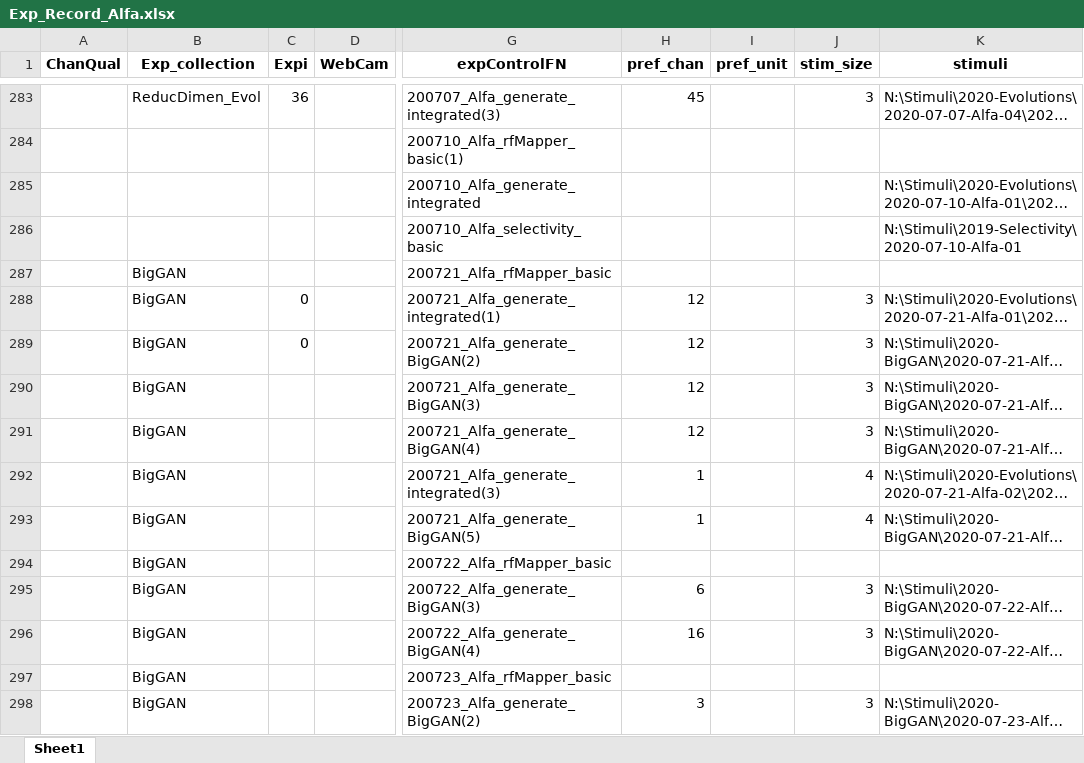
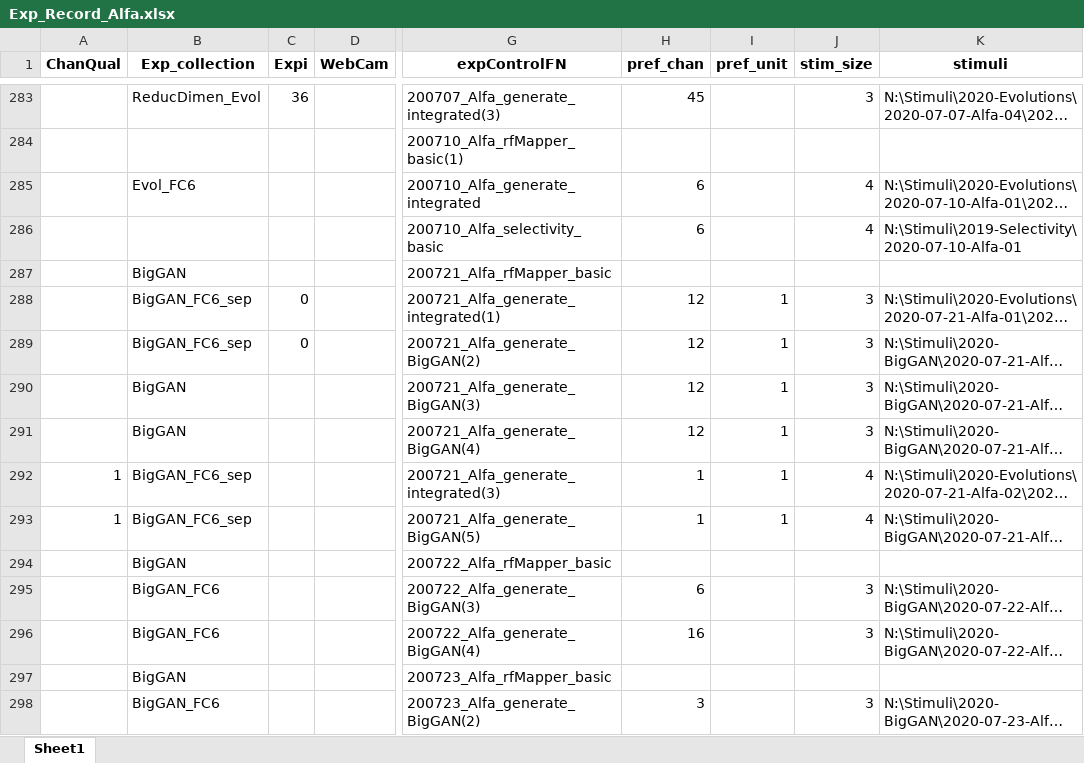
Before and after one commit to Animadversio/Monkey_Visual_Experiment_Data_Processing, an Excel workbook: Exp_Record_Alfa.xlsx, sheet Sheet1, drawn as a sheet; only a part is shown, gaps mark what is left out; long unchanged cells end in …; values as stored, in another font and other column widths than the file's, no borders; the diff covers the shown part only; the diff names each change by its address in the sheet, - before the commit and + after, or states it on an @@ line.

```diff
--- a/Exp_Record_Alfa.xlsx (sheet Sheet1)
+++ b/Exp_Record_Alfa.xlsx (sheet Sheet1)
-B285 (Exp_collection): (empty)
+B285 (Exp_collection): Evol_FC6
-H285:H286 (pref_chan): (empty)
+H285:H286 (pref_chan): 6
-J285:J286 (stim_size): (empty)
+J285:J286 (stim_size): 4
-B288:B289 (Exp_collection): BigGAN
+B288:B289 (Exp_collection): BigGAN_FC6_sep
-I288:I293 (pref_unit): (empty)
+I288:I293 (pref_unit): 1
-A292:A293 (ChanQual): (empty)
+A292:A293 (ChanQual): 1
-B292:B293 (Exp_collection): BigGAN
+B292:B293 (Exp_collection): BigGAN_FC6_sep
-B295:B296 (Exp_collection): BigGAN
+B295:B296 (Exp_collection): BigGAN_FC6
-B298 (Exp_collection): BigGAN
+B298 (Exp_collection): BigGAN_FC6
```
Also changed, not shown: 6 added rows and 43 edited cells elsewhere in this sheet, ExpSpecTable_Augment.xlsx, 3 other files.
